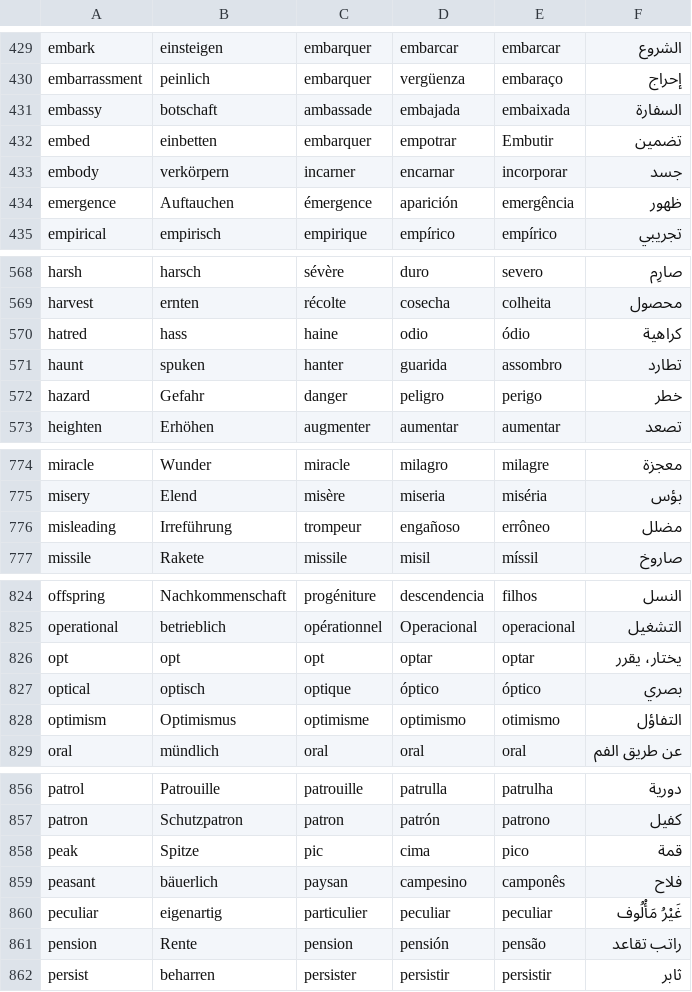
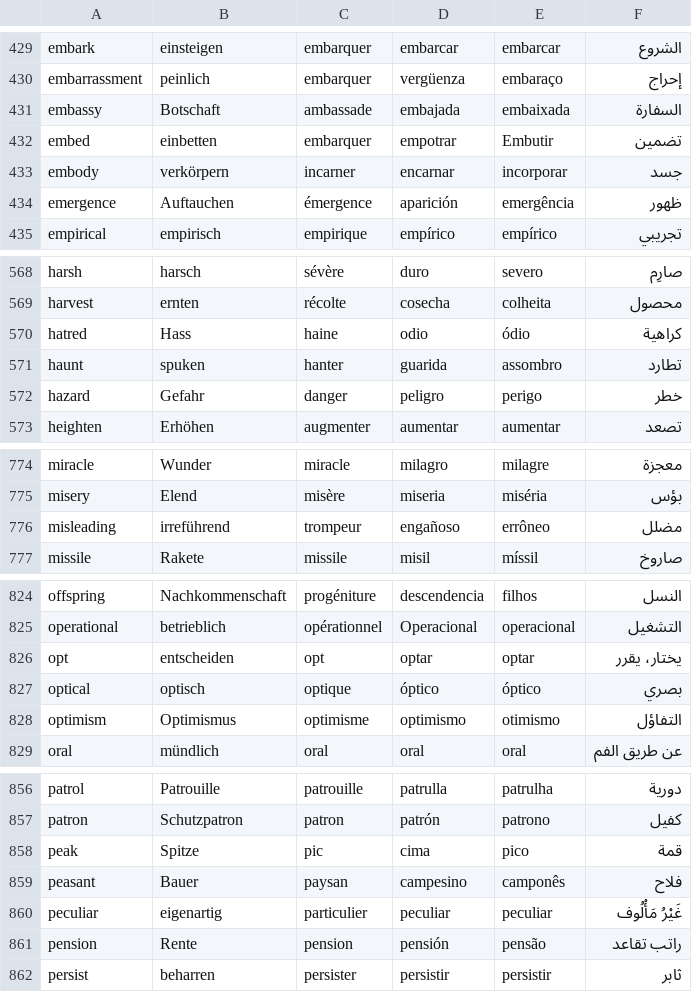
Before and after one commit to roxanealida/C1-advancer, a CSV file: Df_translations.csv, drawn as a sheet; only a part is shown, gaps mark what is left out; the diff covers the shown part only.

```diff
--- a/Df_translations.csv
+++ b/Df_translations.csv
@@ -430,3 +430,3 @@ embark,einsteigen,embarquer,embarcar,embarcar,الشروع
 embarrassment,peinlich,embarquer,vergüenza,embaraço,إحراج
-embassy,botschaft,ambassade,embajada,embaixada,السفارة
+embassy,Botschaft,ambassade,embajada,embaixada,السفارة
 embed,einbetten,embarquer,empotrar,Embutir,تضمين
@@ -569,3 +569,3 @@ harsh,harsch,sévère,duro,severo,صارِم
 harvest,ernten,récolte,cosecha,colheita,محصول
-hatred,hass,haine,odio,ódio,كراهية
+hatred,Hass,haine,odio,ódio,كراهية
 haunt,spuken,hanter,guarida,assombro,تطارد
@@ -775,3 +775,3 @@ miracle,Wunder,miracle,milagro,milagre,معجزة
 misery,Elend,misère,miseria,miséria,بؤس
-misleading,Irreführung,trompeur,engañoso,errôneo,مضلل
+misleading,irreführend,trompeur,engañoso,errôneo,مضلل
 missile,Rakete,missile,misil,míssil,صاروخ
@@ -825,3 +825,3 @@ offspring,Nachkommenschaft,progéniture,descendencia,filhos,النسل
 operational,betrieblich,opérationnel,Operacional,operacional,التشغيل
-opt,opt,opt,optar,optar,يختار، يقرر
+opt,entscheiden,opt,optar,optar,يختار، يقرر
 optical,optisch,optique,óptico,óptico,بصري
@@ -858,3 +858,3 @@ patron,Schutzpatron,patron,patrón,patrono,كفيل
 peak,Spitze,pic,cima,pico,قمة
-peasant,bäuerlich,paysan,campesino,camponês,فلاح
+peasant,Bauer,paysan,campesino,camponês,فلاح
 peculiar,eigenartig,particulier,peculiar,peculiar,غَيْرُ مَأْلُوف
```
Also changed, not shown: 11 edited cells elsewhere in this file, 1 other file.
